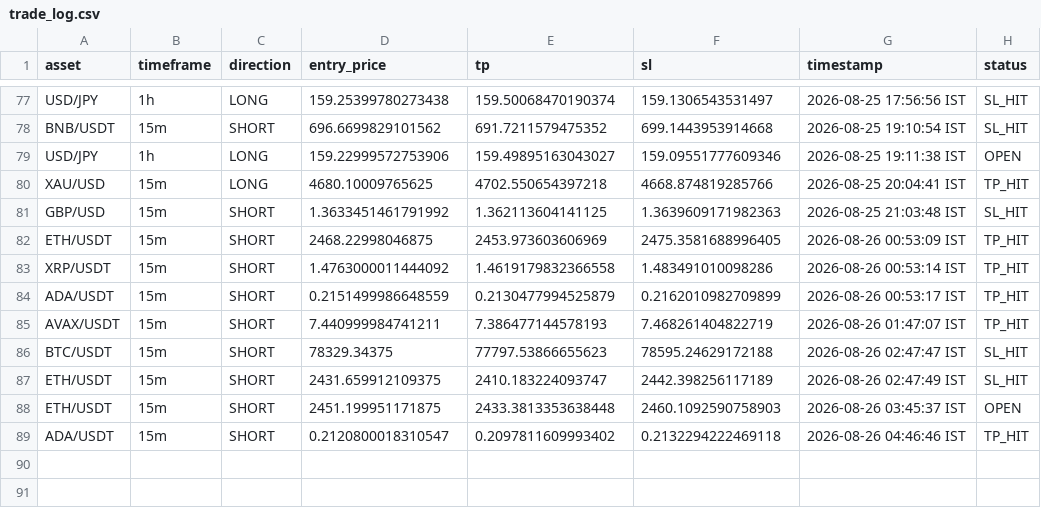
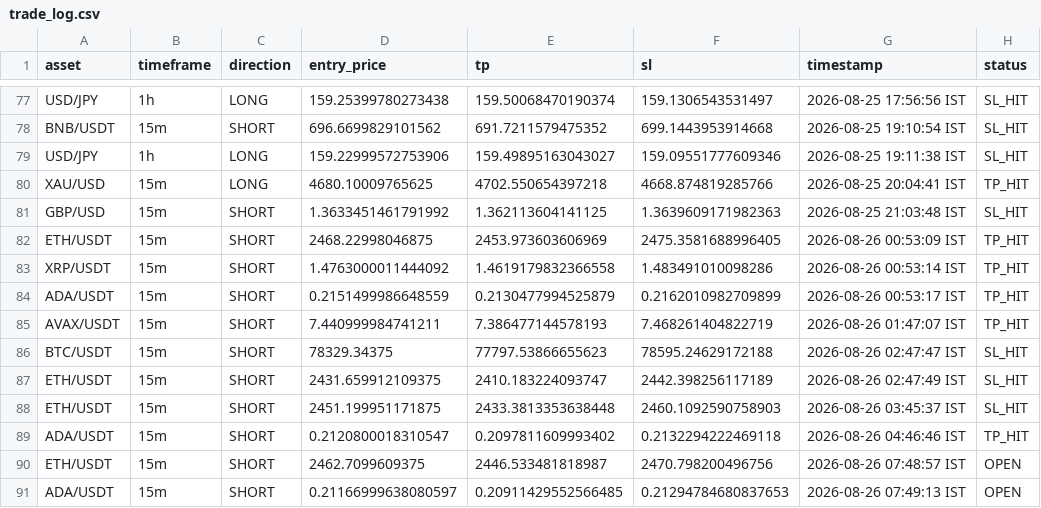
Before and after one commit to deepak3039/ai-trading-scanner, a CSV file: trade_log.csv, drawn as a sheet; only a part is shown, gaps mark what is left out.

```diff
--- a/trade_log.csv
+++ b/trade_log.csv
@@ -78,3 +78,3 @@ USD/JPY,1h,LONG,159.25399780273438,159.50068470190374,159.1306543531497,2026-08-
 BNB/USDT,15m,SHORT,696.6699829101562,691.7211579475352,699.1443953914668,2026-08-25 19:10:54 IST,SL_HIT
-USD/JPY,1h,LONG,159.22999572753906,159.49895163043027,159.09551777609346,2026-08-25 19:11:38 IST,OPEN
+USD/JPY,1h,LONG,159.22999572753906,159.49895163043027,159.09551777609346,2026-08-25 19:11:38 IST,SL_HIT
 XAU/USD,15m,LONG,4680.10009765625,4702.550654397218,4668.874819285766,2026-08-25 20:04:41 IST,TP_HIT
@@ -87,3 +87,5 @@ BTC/USDT,15m,SHORT,78329.34375,77797.53866655623,78595.24629172188,2026-08-26 02
 ETH/USDT,15m,SHORT,2431.659912109375,2410.183224093747,2442.398256117189,2026-08-26 02:47:49 IST,SL_HIT
-ETH/USDT,15m,SHORT,2451.199951171875,2433.3813353638448,2460.1092590758903,2026-08-26 03:45:37 IST,OPEN
+ETH/USDT,15m,SHORT,2451.199951171875,2433.3813353638448,2460.1092590758903,2026-08-26 03:45:37 IST,SL_HIT
 ADA/USDT,15m,SHORT,0.2120800018310547,0.2097811609993402,0.2132294222469118,2026-08-26 04:46:46 IST,TP_HIT
+ETH/USDT,15m,SHORT,2462.7099609375,2446.533481818987,2470.798200496756,2026-08-26 07:48:57 IST,OPEN
+ADA/USDT,15m,SHORT,0.21166999638080597,0.20911429552566485,0.21294784680837653,2026-08-26 07:49:13 IST,OPEN
```
